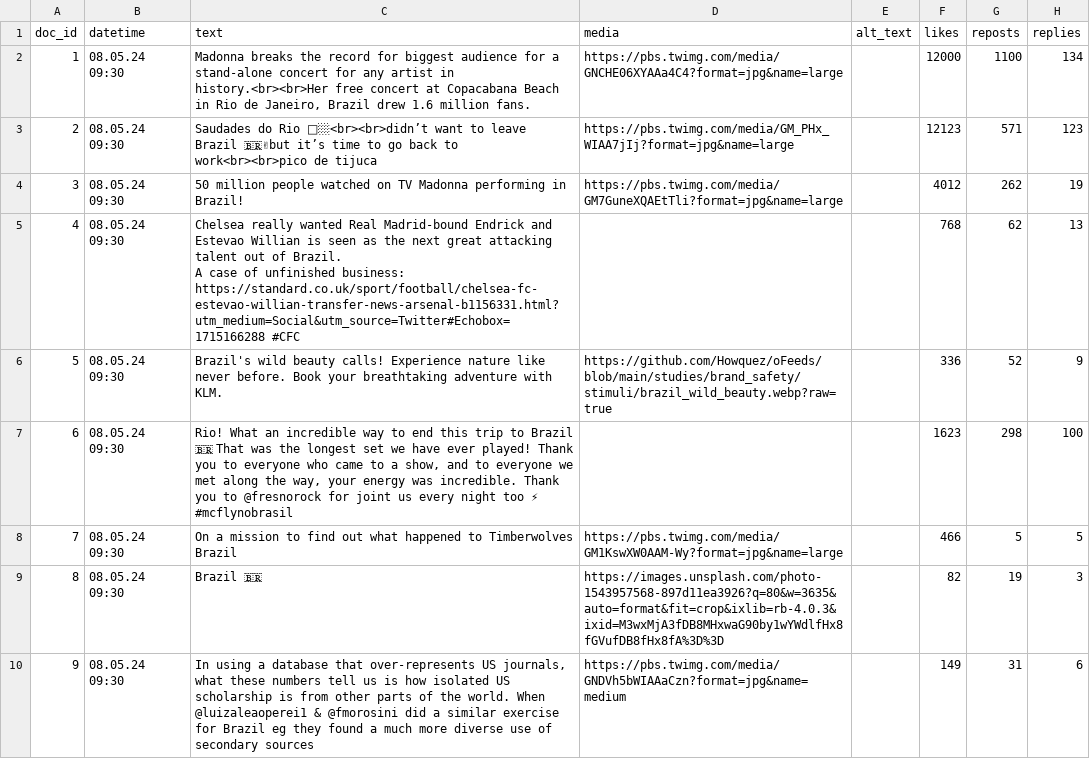
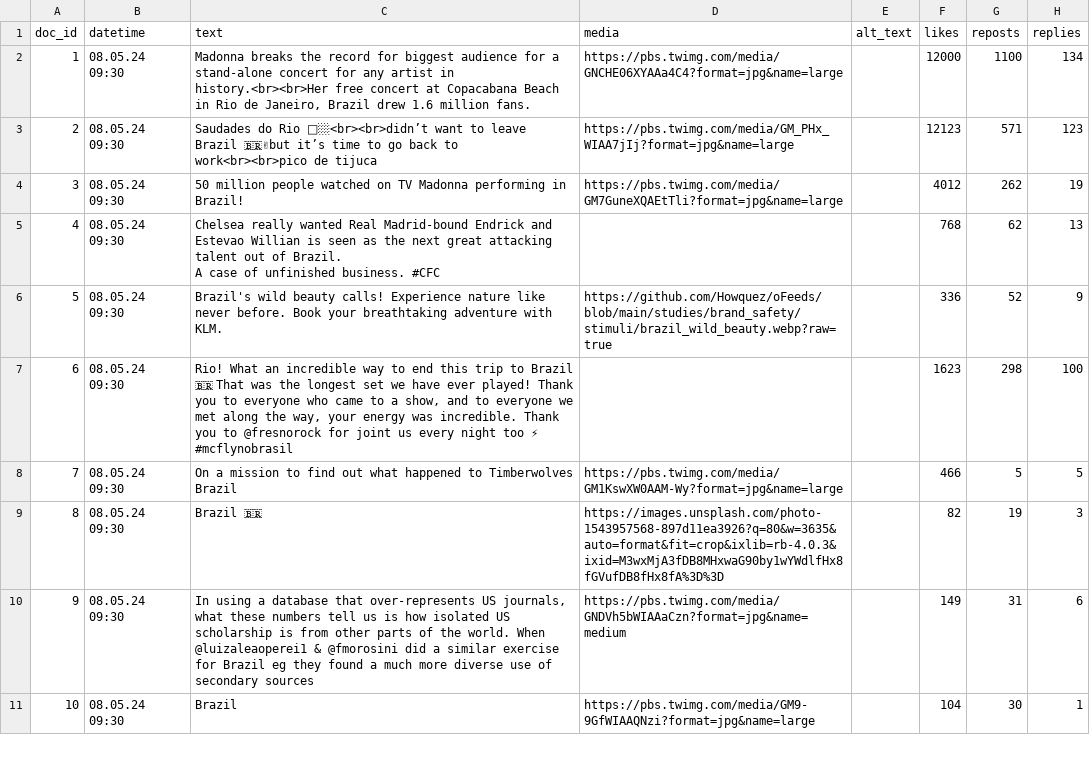
Before and after one commit to Howquez/DICE, a CSV file: studies/brand_safety/stimuli/brazil.csv, drawn as a sheet; only a part is shown; the shorter side is filled out with more unchanged rows; the diff names each change by its address in the sheet, - before the commit and + after, or states it on an @@ line.

Commit message:
remove url

```diff
--- a/studies/brand_safety/stimuli/brazil.csv
+++ b/studies/brand_safety/stimuli/brazil.csv
-C5 (text): …of unfinished business: https://standard.co.uk/sport/football/chelsea-fc-estevao-willian-transfer-news-arsenal-b1156331.html?utm_medium=Social&utm_source=Twitter#Echobox=1715166288 #CFC
+C5 (text): …of unfinished business. #CFC
```
